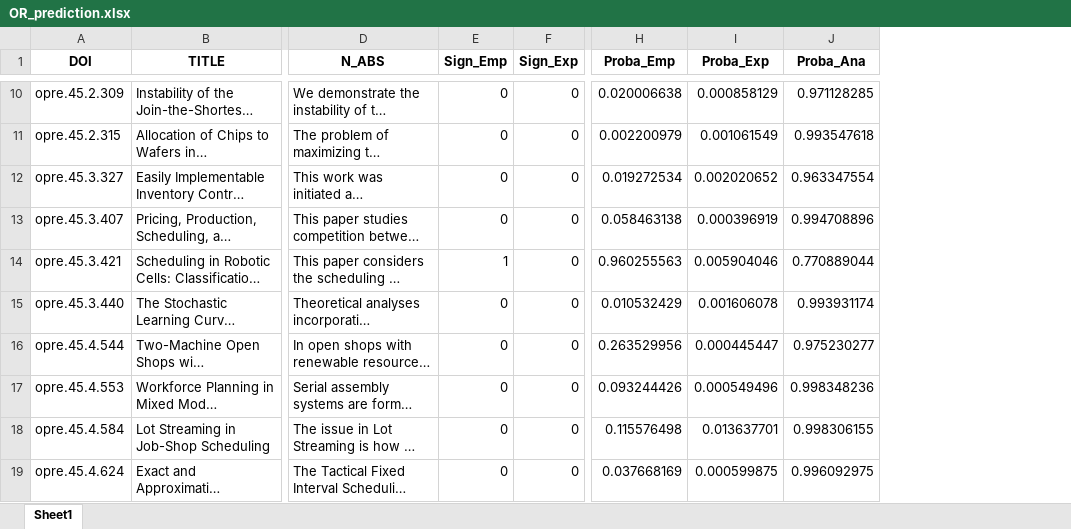
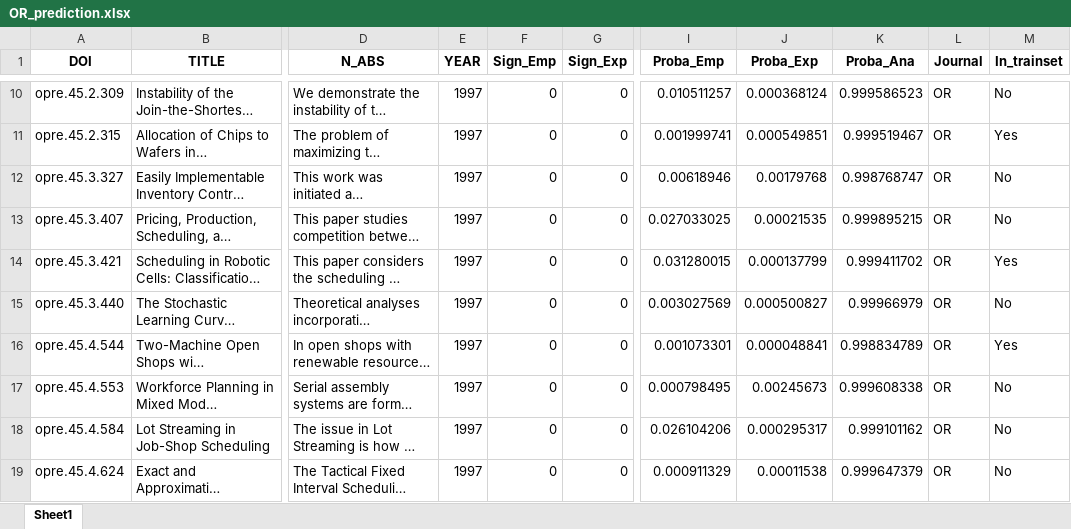
Before and after one commit to clussificate/OM-Researches-Analysis, an Excel workbook: LiteratureAnalysis/data/Data_0730/OR_prediction.xlsx, sheet Sheet1, drawn as a sheet; only a part is shown, gaps mark what is left out; long unchanged cells end in …; values as stored, in another font and other column widths than the file's, no borders; addresses are those after the commit; the diff covers the shown part only; the diff names each change by its address in the sheet, - before the commit and + after, or states it on an @@ line.

```diff
--- a/LiteratureAnalysis/data/Data_0730/OR_prediction.xlsx (sheet Sheet1)
+++ b/LiteratureAnalysis/data/Data_0730/OR_prediction.xlsx (sheet Sheet1)
+column E (YEAR), rows 10-19: all 1997
+column L (Journal), rows 10-19: all OR
+column M (In_trainset), rows 10-19: No | Yes | No | No | Yes | No | Yes | No | No | No
-I10 (Proba_Emp): 0.020006638
+I10 (Proba_Emp): 0.010511257
-J10 (Proba_Exp): 0.000858129
+J10 (Proba_Exp): 0.000368124
-K10 (Proba_Ana): 0.971128285
+K10 (Proba_Ana): 0.999586523
-I11 (Proba_Emp): 0.002200979
+I11 (Proba_Emp): 0.001999741
-J11 (Proba_Exp): 0.001061549
+J11 (Proba_Exp): 0.000549851
-K11 (Proba_Ana): 0.993547618
+K11 (Proba_Ana): 0.999519467
-I12 (Proba_Emp): 0.019272534
+I12 (Proba_Emp): 0.00618946
-J12 (Proba_Exp): 0.002020652
+J12 (Proba_Exp): 0.00179768
-K12 (Proba_Ana): 0.963347554
+K12 (Proba_Ana): 0.998768747
-I13 (Proba_Emp): 0.058463138
+I13 (Proba_Emp): 0.027033025
-J13 (Proba_Exp): 0.000396919
+J13 (Proba_Exp): 0.00021535
-K13 (Proba_Ana): 0.994708896
+K13 (Proba_Ana): 0.999895215
-F14 (Sign_Emp): 1
+F14 (Sign_Emp): 0
-I14 (Proba_Emp): 0.960255563
+I14 (Proba_Emp): 0.031280015
-J14 (Proba_Exp): 0.005904046
+J14 (Proba_Exp): 0.000137799
-K14 (Proba_Ana): 0.770889044
+K14 (Proba_Ana): 0.999411702
-I15 (Proba_Emp): 0.010532429
+I15 (Proba_Emp): 0.003027569
-J15 (Proba_Exp): 0.001606078
+J15 (Proba_Exp): 0.000500827
-K15 (Proba_Ana): 0.993931174
+K15 (Proba_Ana): 0.99966979
-I16 (Proba_Emp): 0.263529956
+I16 (Proba_Emp): 0.001073301
-J16 (Proba_Exp): 0.000445447
+J16 (Proba_Exp): 0.000048841
-K16 (Proba_Ana): 0.975230277
+K16 (Proba_Ana): 0.998834789
-I17 (Proba_Emp): 0.093244426
+I17 (Proba_Emp): 0.000798495
-J17 (Proba_Exp): 0.000549496
+J17 (Proba_Exp): 0.00245673
-K17 (Proba_Ana): 0.998348236
+K17 (Proba_Ana): 0.999608338
-I18 (Proba_Emp): 0.115576498
+I18 (Proba_Emp): 0.026104206
-J18 (Proba_Exp): 0.013637701
+J18 (Proba_Exp): 0.000295317
-K18 (Proba_Ana): 0.998306155
+K18 (Proba_Ana): 0.999101162
-I19 (Proba_Emp): 0.037668169
+I19 (Proba_Emp): 0.000911329
-J19 (Proba_Exp): 0.000599875
+J19 (Proba_Exp): 0.00011538
-K19 (Proba_Ana): 0.996092975
+K19 (Proba_Ana): 0.999647379
```
Also changed, not shown: 1803 edited cells elsewhere in this sheet, LiteratureAnalysis/data/Data_0730/MSOM_prediction.xlsx, LiteratureAnalysis/data/Data_0730/MS_prediction.xlsx, 31 other files.
